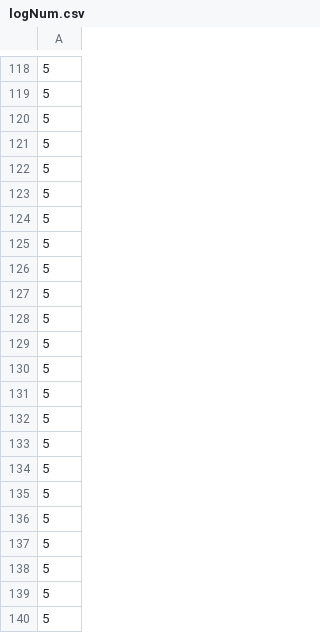
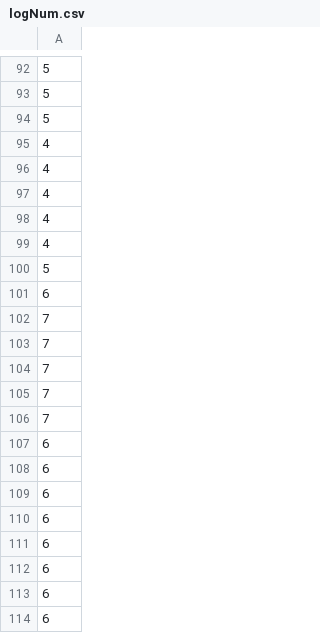
Before and after one commit to SunannnSun/damm, a CSV file: data/logNum.csv, drawn as a sheet; only a part is shown, gaps mark what is left out; the shorter side is filled out with more unchanged rows; the diff covers the shown part only.

```diff
--- a/data/logNum.csv
+++ b/data/logNum.csv
@@ -120,4 +94,21 @@
 5
+4
+4
+4
+4
+4
 5
-5
-5
+6
+7
+7
+7
+7
+7
+6
+6
+6
+6
+6
+6
+6
+6
```
Also changed, not shown: 11 added rows and 19 removed rows elsewhere in this file, data/logLogLik.csv, data/output.csv, 3 other files.
